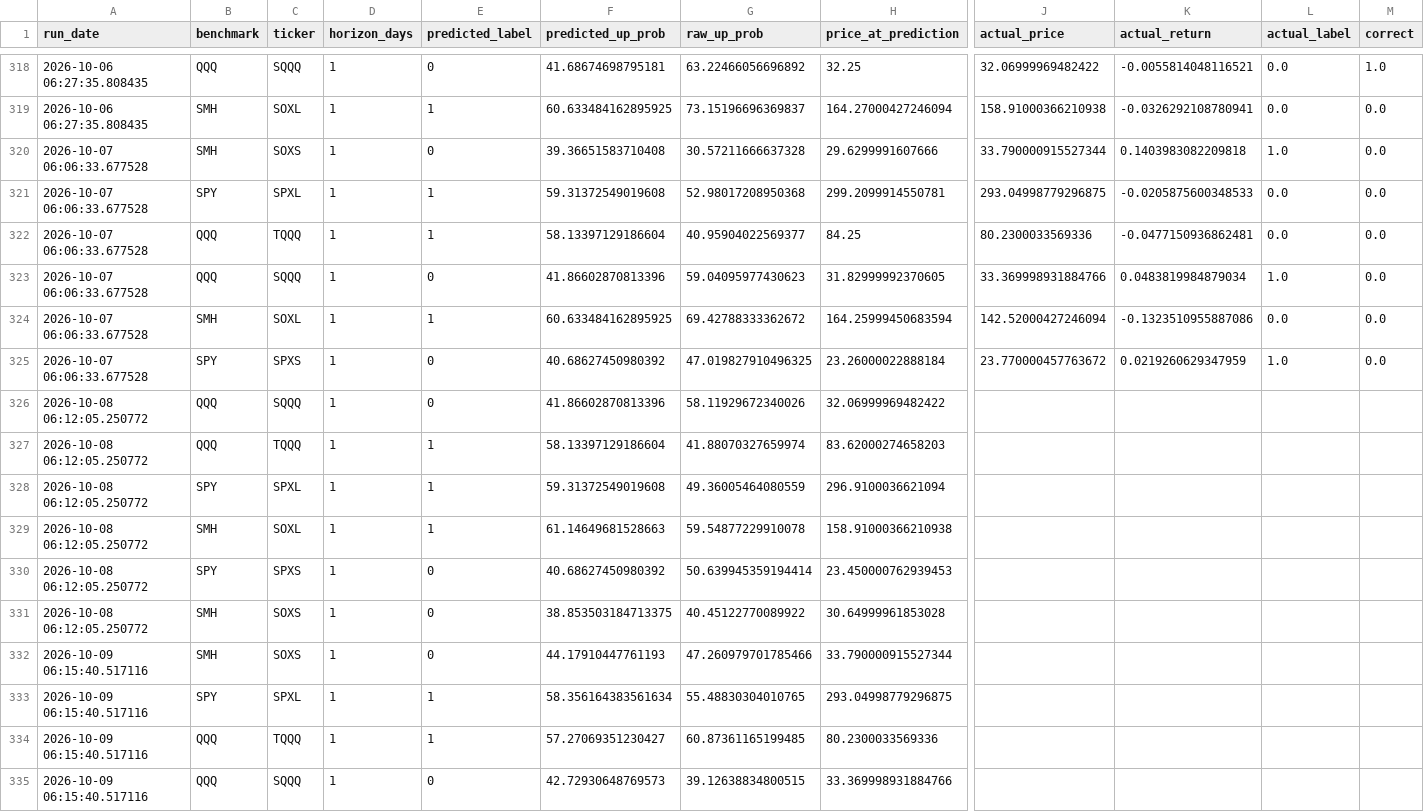
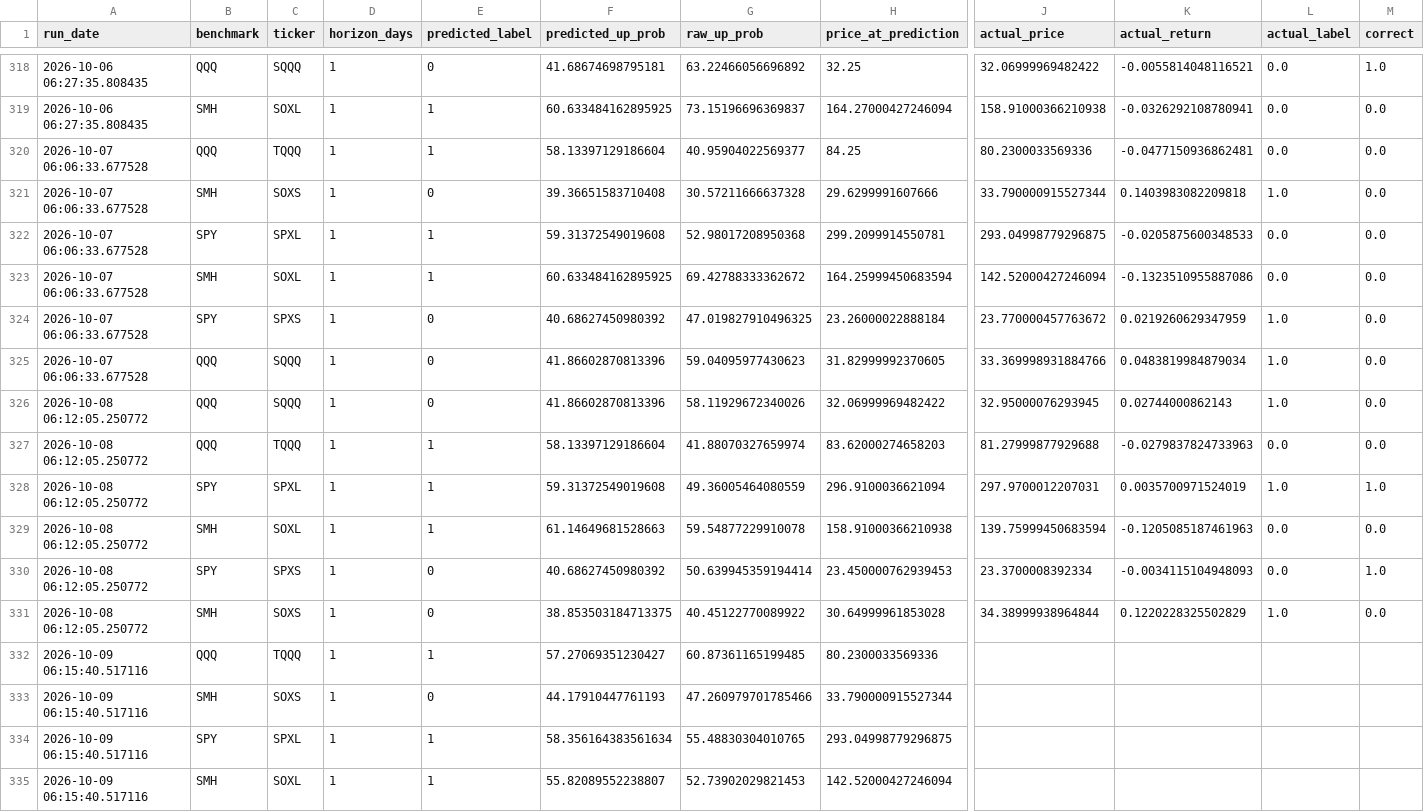
Before and after one commit to Battery2X/battery-predictor, a CSV file: logs/predictions_scalp.csv, drawn as a sheet; only a part is shown, gaps mark what is left out; the shorter side is filled out with more unchanged rows; addresses are those after the commit; rows hold the shown columns only; the diff covers the shown part only; the diff names each change by its address in the sheet, - before the commit and + after, or states it on an @@ line.

```diff
--- a/logs/predictions_scalp.csv
+++ b/logs/predictions_scalp.csv
@@ row 322 moved to row 320: 2026-10-07 06:06:33.677528 @@
@@ row 323 moved to row 325: 2026-10-07 06:06:33.677528 @@
-J326 (actual_price): (empty)
+J326 (actual_price): 32.95000076293945
-K326 (actual_return): (empty)
+K326 (actual_return): 0.02744000862143
-L326 (actual_label): (empty)
+L326 (actual_label): 1.0
-M326:M327 (correct): (empty)
+M326:M327 (correct): 0.0
-J327 (actual_price): (empty)
+J327 (actual_price): 81.27999877929688
-K327 (actual_return): (empty)
+K327 (actual_return): -0.0279837824733963
-L327 (actual_label): (empty)
+L327 (actual_label): 0.0
-J328 (actual_price): (empty)
+J328 (actual_price): 297.9700012207031
-K328 (actual_return): (empty)
+K328 (actual_return): 0.0035700971524019
-L328 (actual_label): (empty)
+L328 (actual_label): 1.0
-M328 (correct): (empty)
+M328 (correct): 1.0
-J329 (actual_price): (empty)
+J329 (actual_price): 139.75999450683594
-K329 (actual_return): (empty)
+K329 (actual_return): -0.1205085187461963
-L329:L330 (actual_label): (empty)
+L329:L330 (actual_label): 0.0
-M329 (correct): (empty)
+M329 (correct): 0.0
-J330 (actual_price): (empty)
+J330 (actual_price): 23.3700008392334
-K330 (actual_return): (empty)
+K330 (actual_return): -0.0034115104948093
-M330 (correct): (empty)
+M330 (correct): 1.0
-J331 (actual_price): (empty)
+J331 (actual_price): 34.38999938964844
-K331 (actual_return): (empty)
+K331 (actual_return): 0.1220228325502829
-L331 (actual_label): (empty)
+L331 (actual_label): 1.0
-M331 (correct): (empty)
+M331 (correct): 0.0
+row 332: 2026-10-09 06:15:40.517116 | QQQ | TQQQ | 1 | 1 | 57.27069351230427 | 60.87361165199485 | 80.2300033569336
-B335 (benchmark): QQQ
+B335 (benchmark): SMH
-C335 (ticker): TQQQ
+C335 (ticker): SOXL
-F335 (predicted_up_prob): 57.27069351230427
+F335 (predicted_up_prob): 55.82089552238807
-G335 (raw_up_prob): 60.87361165199485
+G335 (raw_up_prob): 52.73902029821453
-H335 (price_at_prediction): 80.2300033569336
+H335 (price_at_prediction): 142.52000427246094
```
Also changed, not shown: 5 added rows, 59 moved rows and 8 edited cells elsewhere in this file, logs/predictions_position.csv, logs/predictions_stock_position.csv, 3 other files.
